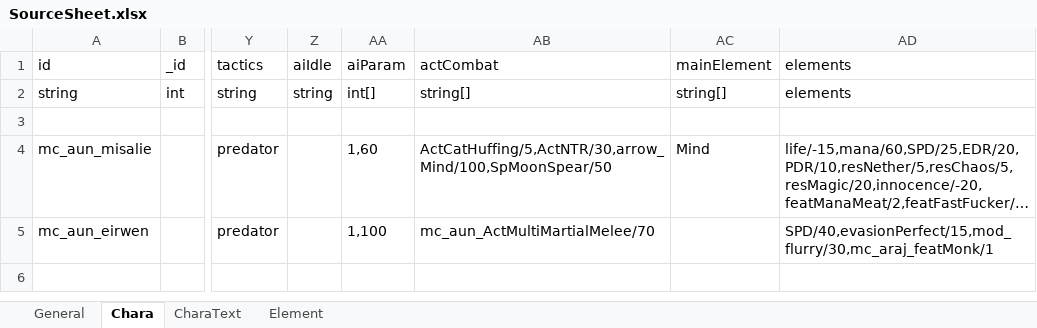
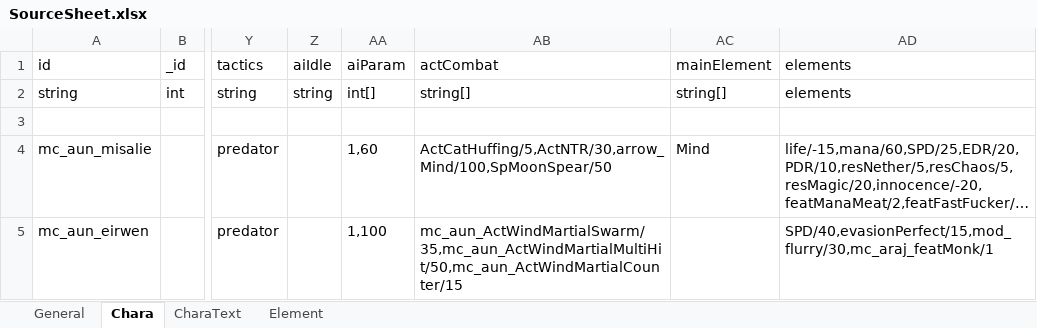
Before and after one commit to macchacoffee/elin-mod, an Excel workbook: AdditionalUniqueNPC/package/LangMod/JP/SourceSheet.xlsx, sheet Chara, drawn as a sheet; only a part is shown, gaps mark what is left out; long unchanged cells end in …; values as stored, in another font and other column widths than the file's, no borders; the diff names each change by its address in the sheet, - before the commit and + after, or states it on an @@ line.

```diff
--- a/AdditionalUniqueNPC/package/LangMod/JP/SourceSheet.xlsx (sheet Chara)
+++ b/AdditionalUniqueNPC/package/LangMod/JP/SourceSheet.xlsx (sheet Chara)
-AB5 (actCombat): mc_aun_ActMultiMartialMelee/70
+AB5 (actCombat): mc_aun_ActWindMartialSwarm/35,mc_aun_ActWindMartialMultiHit/50,mc_aun_ActWindMartialCounter/15
```
Also changed, not shown: sheet Element, AdditionalUniqueNPC/package/LangMod/JP/Data/chara_talk.xlsx, 4 other files.
